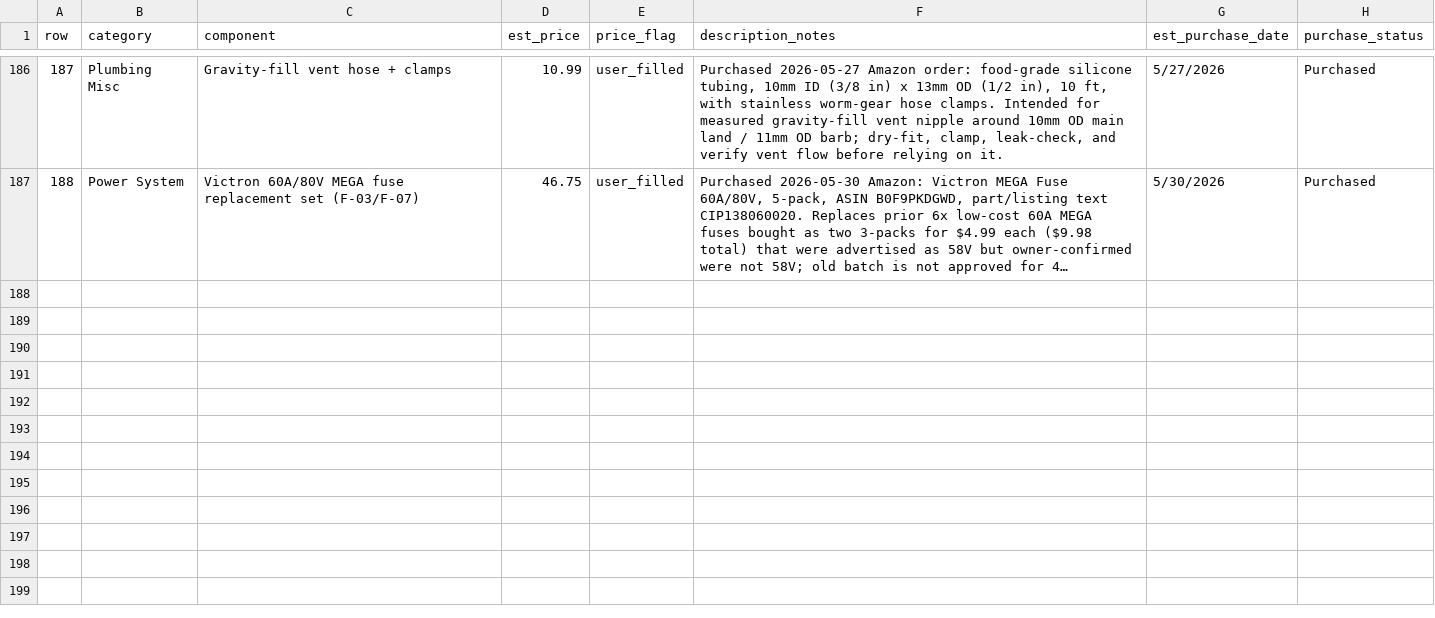
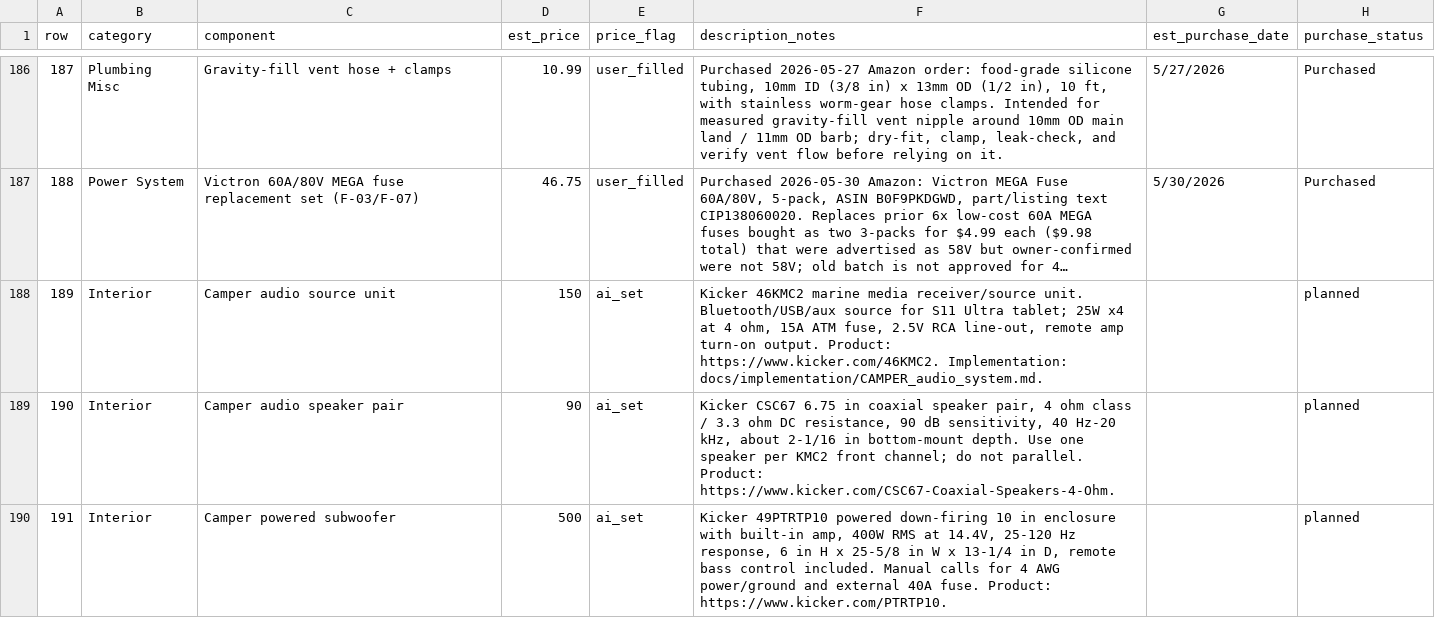
Before and after one commit to DataDaneDev/HiatusBuild, a CSV file: bom/bom_estimated_items.csv, drawn as a sheet; only a part is shown, gaps mark what is left out; long unchanged cells end in …; the diff covers the shown part only; the diff names each change by its address in the sheet, - before the commit and + after, or states it on an @@ line.

Commit message:
Add camper audio system plan

```diff
--- a/bom/bom_estimated_items.csv
+++ b/bom/bom_estimated_items.csv
+row 188: 189 | Interior | Camper audio source unit | 150 | ai_set | Kicker 46KMC2 marine media receiver/source unit. Bluetooth/USB/aux source for S11 Ultra tablet; 25W x4 at 4 ohm, 15A ATM fuse, 2.5V RCA line-out, remote amp turn-on output. Product: https://www.kicker.com/46KMC2. Implementation: docs/implementation/CAMPER_audio_system.md. |  | planned
+row 189: 190 | Interior | Camper audio speaker pair | 90 | ai_set | Kicker CSC67 6.75 in coaxial speaker pair, 4 ohm class / 3.3 ohm DC resistance, 90 dB sensitivity, 40 Hz-20 kHz, about 2-1/16 in bottom-mount depth. Use one speaker per KMC2 front channel; do not parallel. Product: https://www.kicker.com/CSC67-Coaxial-Speakers-4-Ohm. |  | planned
+row 190: 191 | Interior | Camper powered subwoofer | 500 | ai_set | Kicker 49PTRTP10 powered down-firing 10 in enclosure with built-in amp, 400W RMS at 14.4V, 25-120 Hz response, 6 in H x 25-5/8 in W x 13-1/4 in D, remote bass control included. Manual calls for 4 AWG power/ground and external 40A fuse. Product: https://www.kicker.com/PTRTP10. |  | planned
```
Also changed, not shown: 3 added rows and 1 removed row elsewhere in this file, 22 other files.
